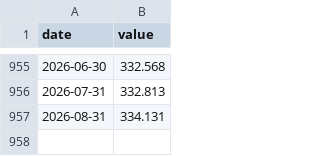
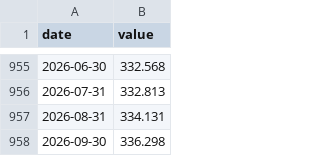
Before and after one commit to santeristenberg-byte/kuplaindikaattori, a CSV file: data/fred_cache/CPIAUCSL.csv, drawn as a sheet; only a part is shown, gaps mark what is left out.

```diff
--- a/data/fred_cache/CPIAUCSL.csv
+++ b/data/fred_cache/CPIAUCSL.csv
@@ -957 +957,2 @@ date,value
 2026-08-31,334.131
+2026-09-30,336.298
```
Also changed, not shown: data/fred_cache/DGS10.csv, data/fred_cache/ECBASSETSW.csv, 16 other files.
